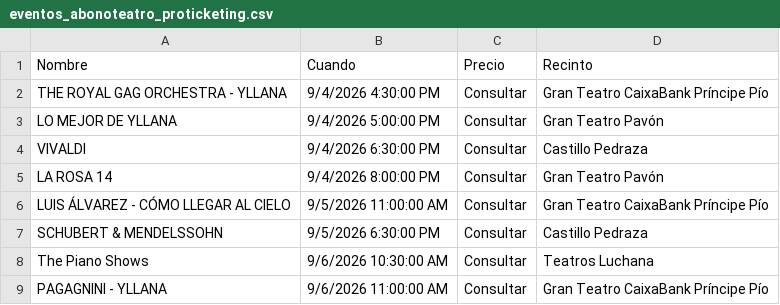
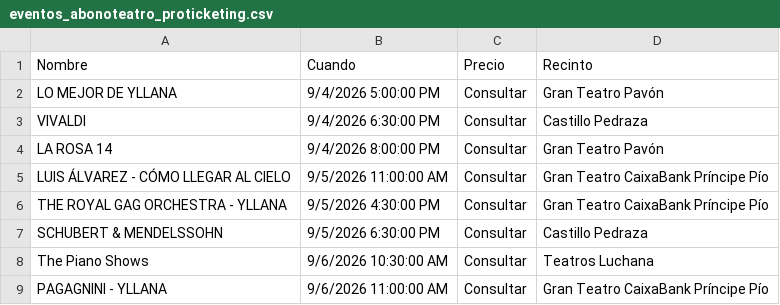
Before and after one commit to valonsot/Proticketing, a CSV file: eventos_abonoteatro_proticketing.csv, drawn as a sheet; only a part is shown; removed rows and columns are numbered as before the commit, all else as after; the diff names each change by its address in the sheet, - before the commit and + after, or states it on an @@ line.

```diff
--- a/eventos_abonoteatro_proticketing.csv
+++ b/eventos_abonoteatro_proticketing.csv
-row 2: THE ROYAL GAG ORCHESTRA - YLLANA | 9/4/2026 4:30:00 PM | Consultar | Gran Teatro CaixaBank Príncipe Pío
+row 6: THE ROYAL GAG ORCHESTRA - YLLANA | 9/5/2026 4:30:00 PM | Consultar | Gran Teatro CaixaBank Príncipe Pío
```
